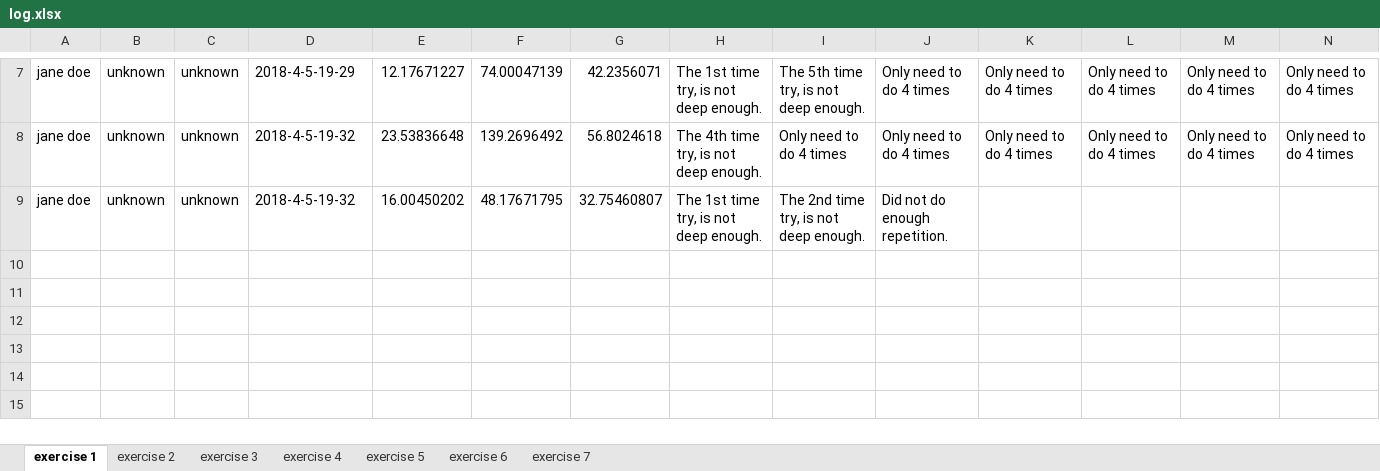
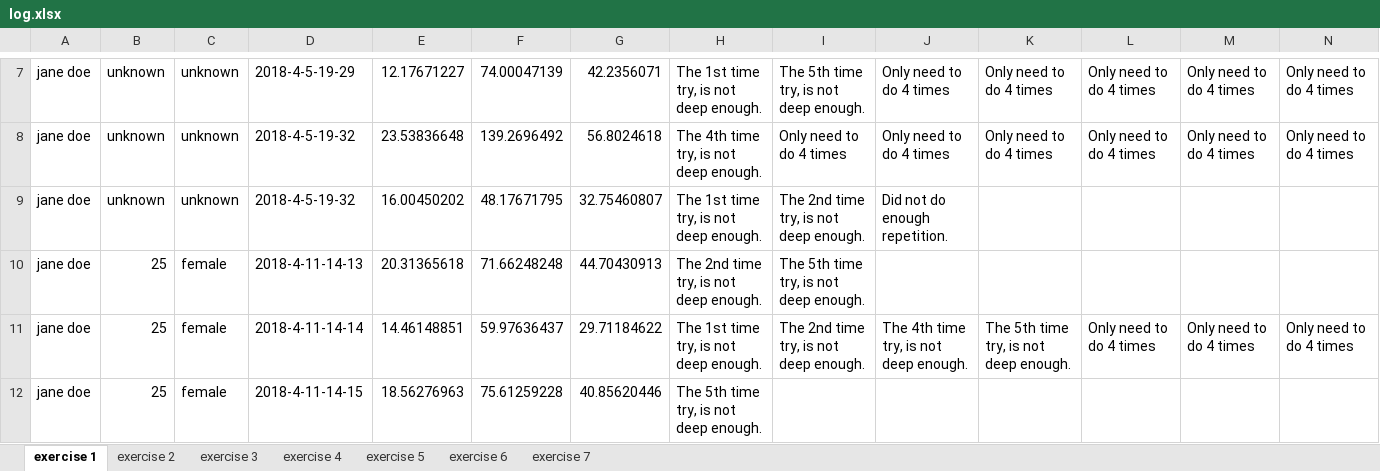
Before and after one commit to simay1224/K-project-UI, an Excel workbook: UI2/output/log.xlsx, sheet exercise 1, drawn as a sheet; only a part is shown, gaps mark what is left out; values as stored, in another font and other column widths than the file's, no borders; rows hold the shown columns only; the diff names each change by its address in the sheet, - before the commit and + after, or states it on an @@ line.

```diff
--- a/UI2/output/log.xlsx (sheet exercise 1)
+++ b/UI2/output/log.xlsx (sheet exercise 1)
+row 10: jane doe | 25 | female | 2018-4-11-14-13 | 20.31365618 | 71.66248248 | 44.70430913 | The 2nd time try, is not deep enough. | The 5th time try, is not deep enough.
+row 11: jane doe | 25 | female | 2018-4-11-14-14 | 14.46148851 | 59.97636437 | 29.71184622 | The 1st time try, is not deep enough. | The 2nd time try, is not deep enough. | The 4th time try, is not deep enough. | The 5th time try, is not deep enough. | Only need to do 4 times | Only need to do 4 times | Only need to do 4 times
+row 12: jane doe | 25 | female | 2018-4-11-14-15 | 18.56276963 | 75.61259228 | 40.85620446 | The 5th time try, is not deep enough.
```
Also changed, not shown: sheet exercise 3, sheet exercise 4, sheet exercise 7, sheet exercise 6, sheet exercise 2, sheet exercise 5, 2 other files.
